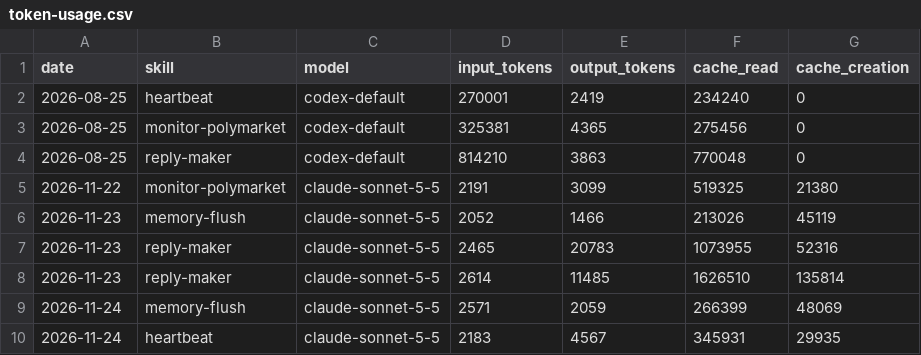
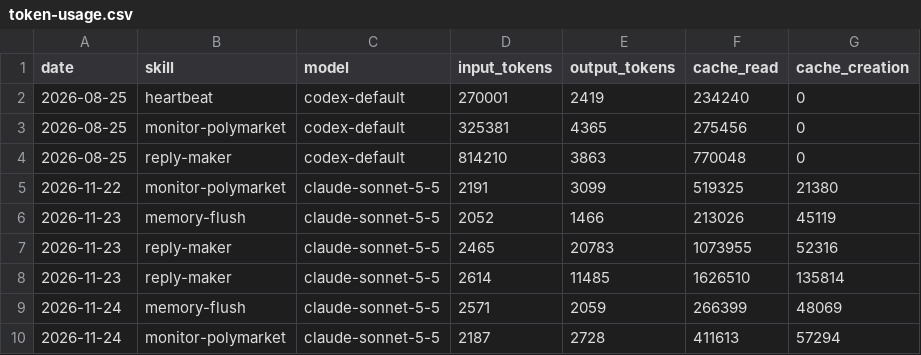
Before and after one commit to Kodawari10/aeon, a CSV file: memory/token-usage.csv, drawn as a sheet.

Commit message:
chore(monitor-polymarket): auto-commit 2026-11-24

```diff
--- a/memory/token-usage.csv
+++ b/memory/token-usage.csv
@@ -9,2 +9,2 @@ date,skill,model,input_tokens,output_tokens,cache_read,cache_creation
 2026-11-24,memory-flush,claude-sonnet-5-5,2571,2059,266399,48069
-2026-11-24,heartbeat,claude-sonnet-5-5,2183,4567,345931,29935
+2026-11-24,monitor-polymarket,claude-sonnet-5-5,2187,2728,411613,57294
```
Also changed, not shown: 4 other files.
